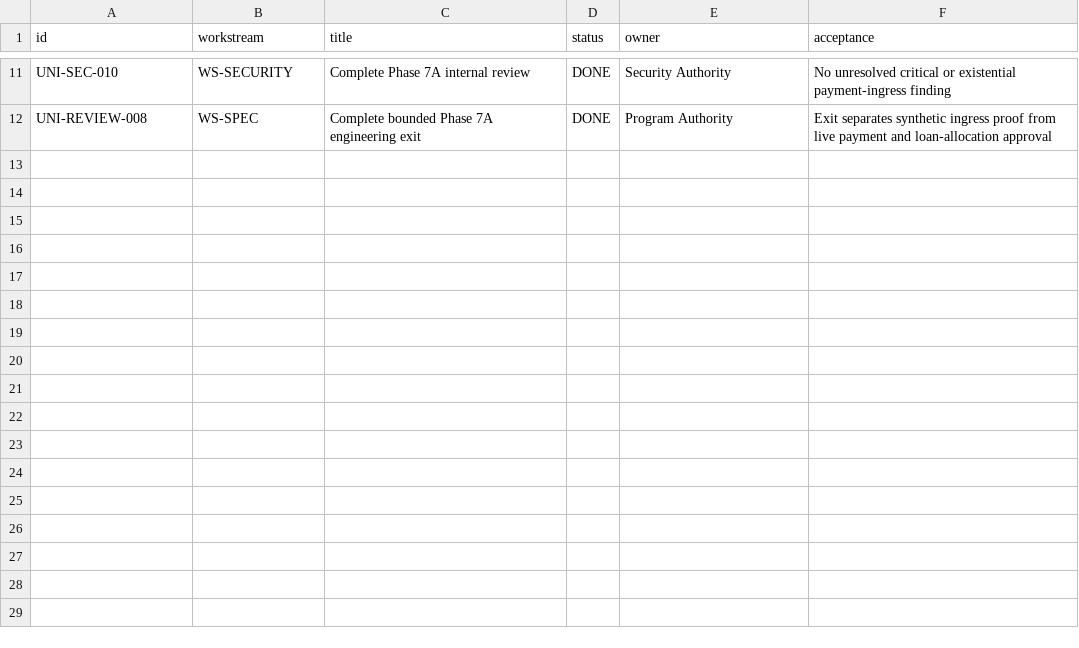
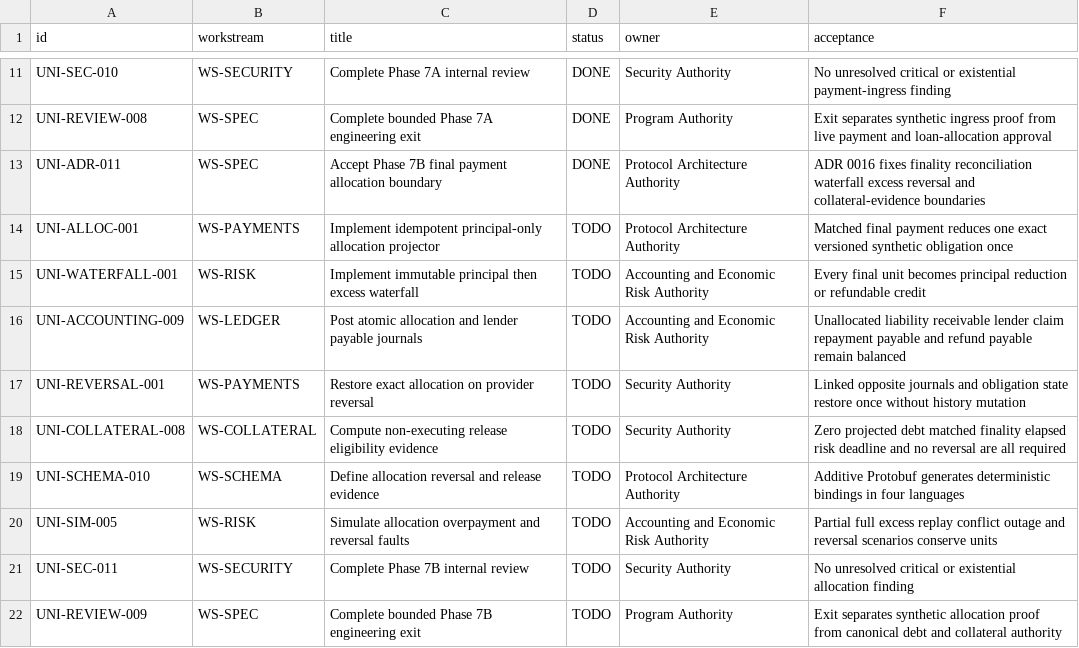
Before and after one commit to JAPHARYROMAN/UNIFIED, a CSV file: docs/backlog/phase-7.csv, drawn as a sheet; only a part is shown, gaps mark what is left out; the diff names each change by its address in the sheet, - before the commit and + after, or states it on an @@ line.

Commit message:
docs(architecture): define phase 7b allocation boundary (#31)

```diff
--- a/docs/backlog/phase-7.csv
+++ b/docs/backlog/phase-7.csv
+row 13: UNI-ADR-011 | WS-SPEC | Accept Phase 7B final payment allocation boundary | DONE | Protocol Architecture Authority | ADR 0016 fixes finality reconciliation waterfall excess reversal and collateral-evidence boundaries
+row 14: UNI-ALLOC-001 | WS-PAYMENTS | Implement idempotent principal-only allocation projector | TODO | Protocol Architecture Authority | Matched final payment reduces one exact versioned synthetic obligation once
+row 15: UNI-WATERFALL-001 | WS-RISK | Implement immutable principal then excess waterfall | TODO | Accounting and Economic Risk Authority | Every final unit becomes principal reduction or refundable credit
+row 16: UNI-ACCOUNTING-009 | WS-LEDGER | Post atomic allocation and lender payable journals | TODO | Accounting and Economic Risk Authority | Unallocated liability receivable lender claim repayment payable and refund payable remain balanced
+row 17: UNI-REVERSAL-001 | WS-PAYMENTS | Restore exact allocation on provider reversal | TODO | Security Authority | Linked opposite journals and obligation state restore once without history mutation
+row 18: UNI-COLLATERAL-008 | WS-COLLATERAL | Compute non-executing release eligibility evidence | TODO | Security Authority | Zero projected debt matched finality elapsed risk deadline and no reversal are all required
+row 19: UNI-SCHEMA-010 | WS-SCHEMA | Define allocation reversal and release evidence | TODO | Protocol Architecture Authority | Additive Protobuf generates deterministic bindings in four languages
+row 20: UNI-SIM-005 | WS-RISK | Simulate allocation overpayment and reversal faults | TODO | Accounting and Economic Risk Authority | Partial full excess replay conflict outage and reversal scenarios conserve units
+row 21: UNI-SEC-011 | WS-SECURITY | Complete Phase 7B internal review | TODO | Security Authority | No unresolved critical or existential allocation finding
+row 22: UNI-REVIEW-009 | WS-SPEC | Complete bounded Phase 7B engineering exit | TODO | Program Authority | Exit separates synthetic allocation proof from canonical debt and collateral authority
```
Also changed, not shown: 3 other files.
